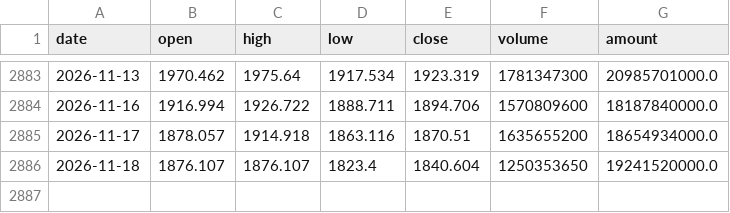
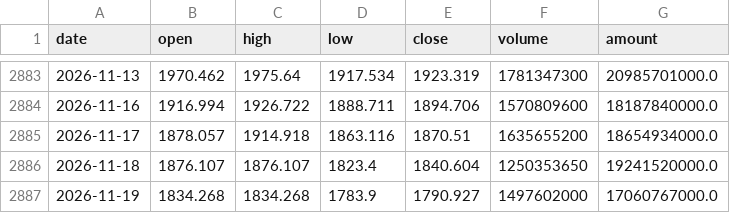
Before and after one commit to zhouyy858/BRJY_optimized, a CSV file: data/ths_gene_sequencing_daily.csv, drawn as a sheet; only a part is shown, gaps mark what is left out.

```diff
--- a/data/ths_gene_sequencing_daily.csv
+++ b/data/ths_gene_sequencing_daily.csv
@@ -2886 +2886,2 @@
 2026-11-18,1876.107,1876.107,1823.4,1840.604,1250353650,19241520000.0
+2026-11-19,1834.268,1834.268,1783.9,1790.927,1497602000,17060767000.0
```
Also changed, not shown: data/sh512010_daily.csv, data/sh512170_daily.csv, 2 other files.
